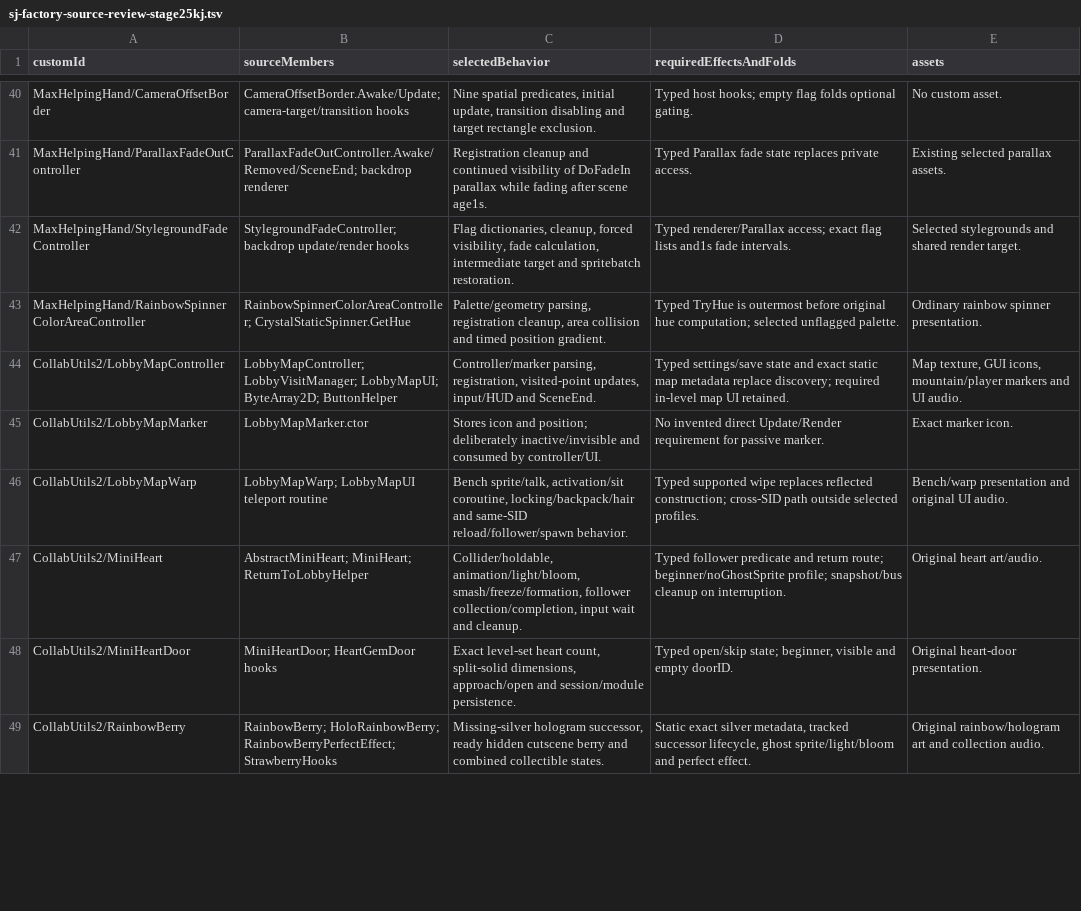
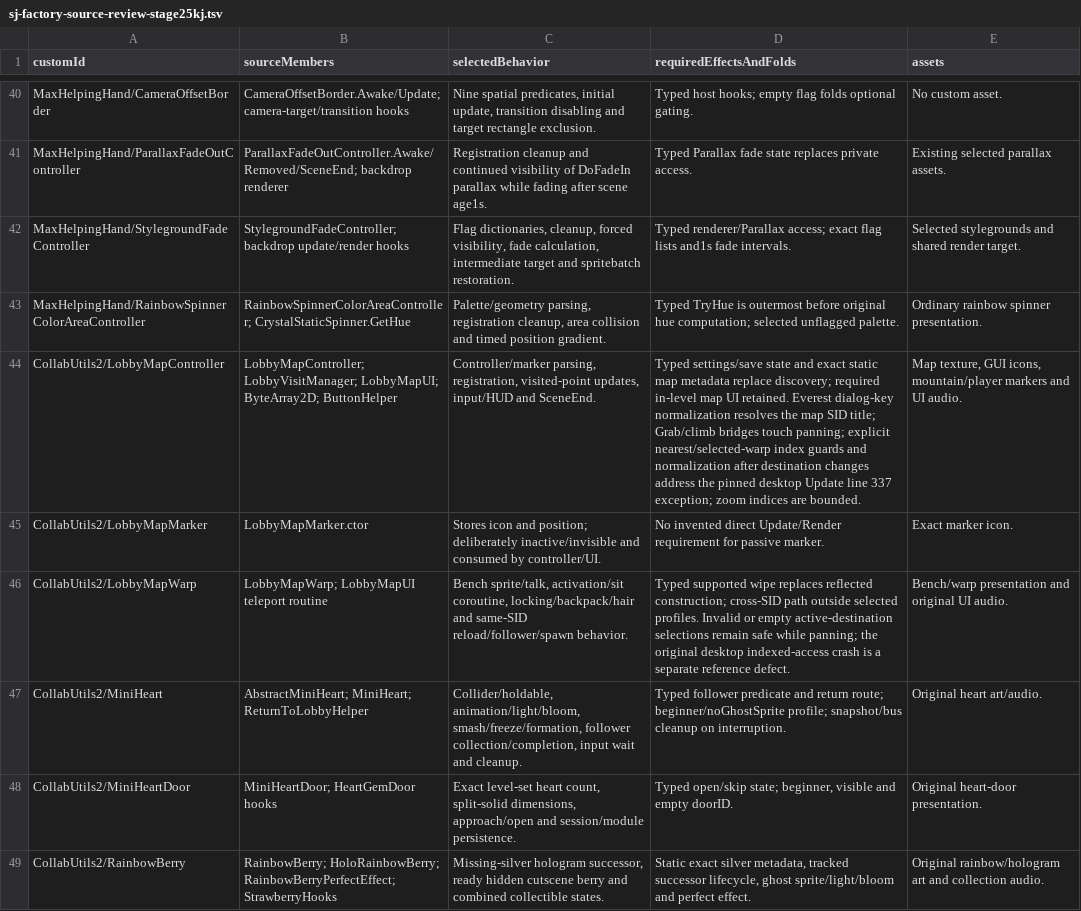
Before and after one commit to hmcneill46/celeste-ios, a TSV file: apple-everest/sj-factory-source-review-stage25kj.tsv, drawn as a sheet; only a part is shown, gaps mark what is left out; the diff covers the shown part only; the diff names each change by its address in the sheet, - before the commit and + after, or states it on an @@ line.

Commit message:
Fix canary dialogue scope and Collab presentation

```diff
--- a/apple-everest/sj-factory-source-review-stage25kj.tsv
+++ b/apple-everest/sj-factory-source-review-stage25kj.tsv
-D44 (requiredEffectsAndFolds): …UI retained.
+D44 (requiredEffectsAndFolds): …UI retained. Everest dialog-key normalization resolves the map SID title; Grab/climb bridges touch panning; explicit nearest/selected-warp index guards and normalization after destination changes address the pinned desktop Update line 337 exception; zoom indices are bounded.
-D46 (requiredEffectsAndFolds): …selected profiles.
+D46 (requiredEffectsAndFolds): …selected profiles. Invalid or empty active-destination selections remain safe while panning; the original desktop indexed-access crash is a separate reference defect.
```
Also changed, not shown: 5 edited cells elsewhere in this file, 22 other files.
